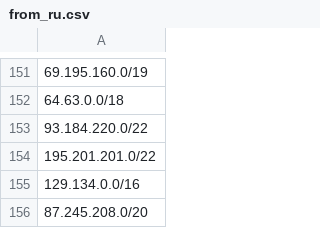
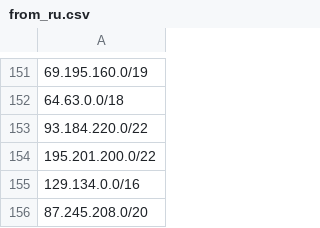
Before and after one commit to amnezia-vpn/unblock-lists-ru, a CSV file: from_ru.csv, drawn as a sheet; only a part is shown, gaps mark what is left out.

Commit message:
Wrong subnet fixed

```diff
--- a/from_ru.csv
+++ b/from_ru.csv
@@ -153,3 +153,3 @@
 93.184.220.0/22
-195.201.201.0/22
+195.201.200.0/22
 129.134.0.0/16
```
